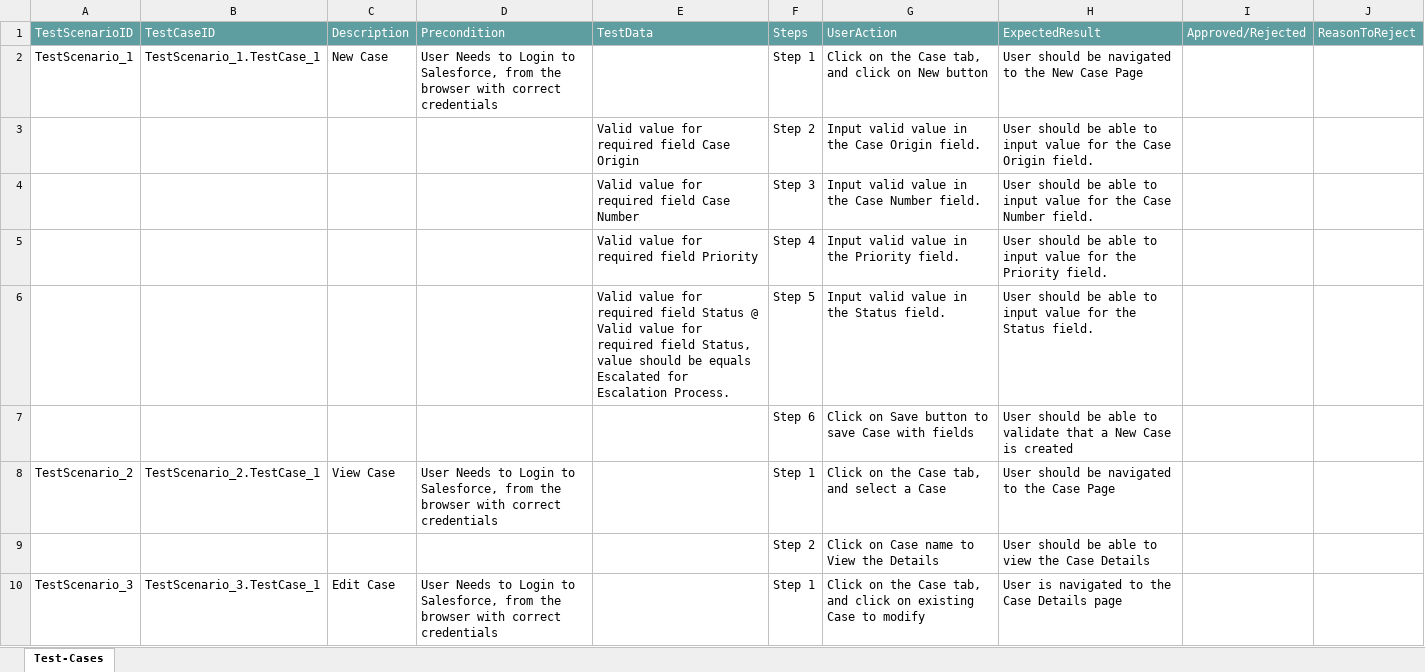
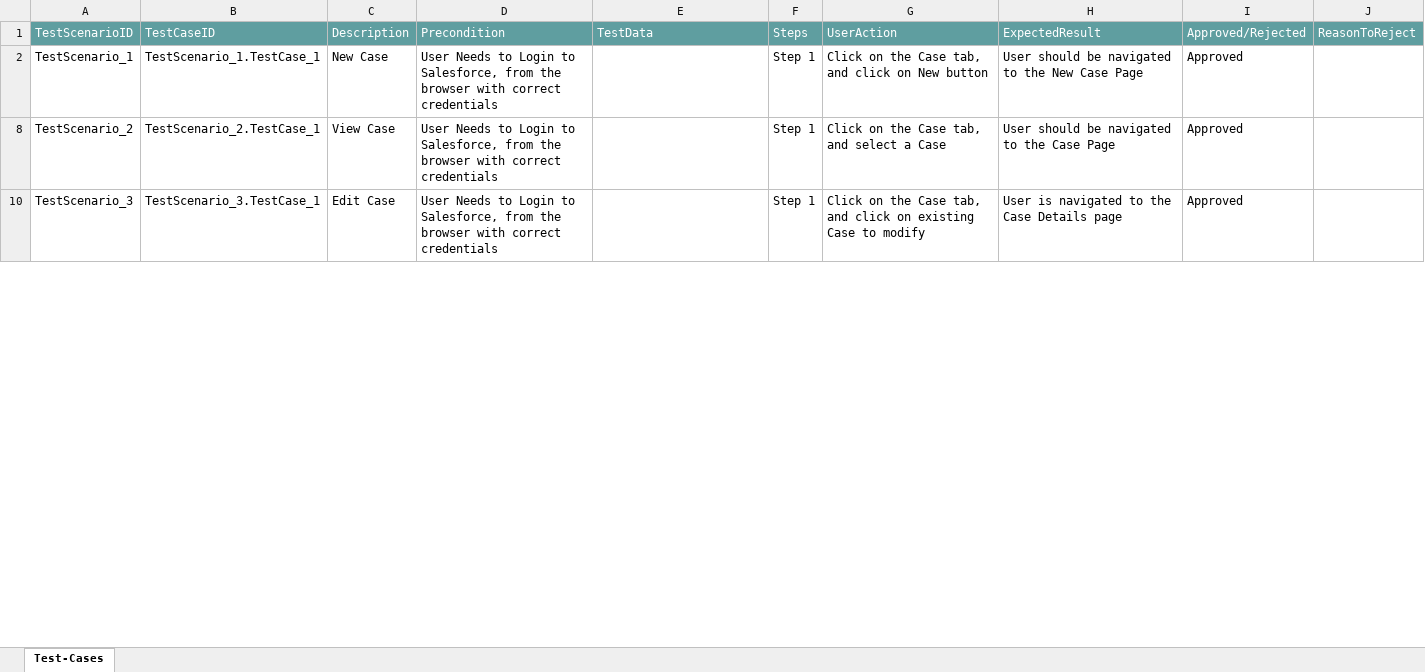
Before and after one commit to ShaikMohamedIrfan/DS, an Excel workbook: cass.xlsx, sheet Test-Cases, drawn as a sheet; only a part is shown; values as stored, in another font and other column widths than the file's, no borders; table styles not drawn; the diff covers the shown part only; the diff names each change by its address in the sheet, - before the commit and + after, or states it on an @@ line.

Commit message:
Add files via upload

```diff
--- a/cass.xlsx (sheet Test-Cases)
+++ b/cass.xlsx (sheet Test-Cases)
-I2: (empty)
+I2: Approved
@@ row 3 hidden:  |  |  |  | Valid value for required field Case Origin | Step 2 | Input valid value in the Case Origin field. | User should be able to input value for the Case Origin field. @@
@@ row 4 hidden:  |  |  |  | Valid value for required field Case Number | Step 3 | Input valid value in the Case Number field. | User should be able to input value for the Case Number field. @@
@@ row 5 hidden:  |  |  |  | Valid value for required field Priority | Step 4 | Input valid value in the Priority field. | User should be able to input value for the Priority field. @@
@@ row 6 hidden:  |  |  |  | Valid value for required field Status @ Valid value for required field Status, value should be equals Escalated for Escalation Process. | Step 5 | Input valid value in the Status field. | User should be able to input value for the Status field. @@
@@ row 7 hidden:  |  |  |  |  | Step 6 | Click on Save button to save Case with fields | User should be able to validate that a New Case is created @@
-I8: (empty)
+I8: Approved
@@ row 9 hidden:  |  |  |  |  | Step 2 | Click on Case name to View the Details | User should be able to view the Case Details @@
-I10: (empty)
+I10: Approved
```
Also changed, not shown: 7 hidden or unhidden rows and 1 edited cell elsewhere in this sheet.
